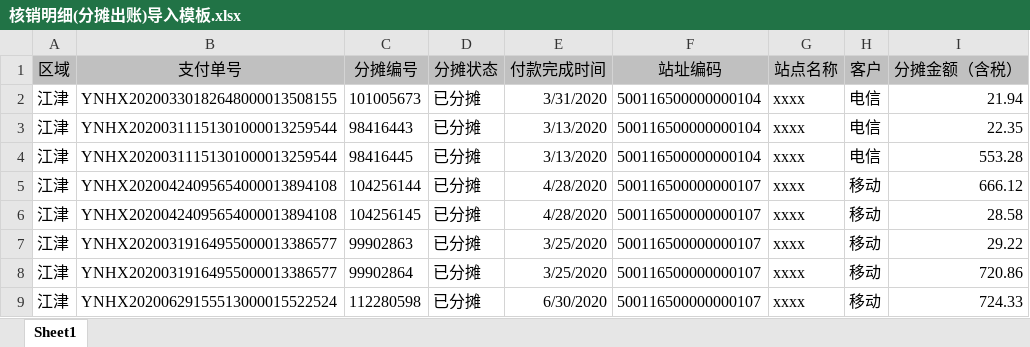
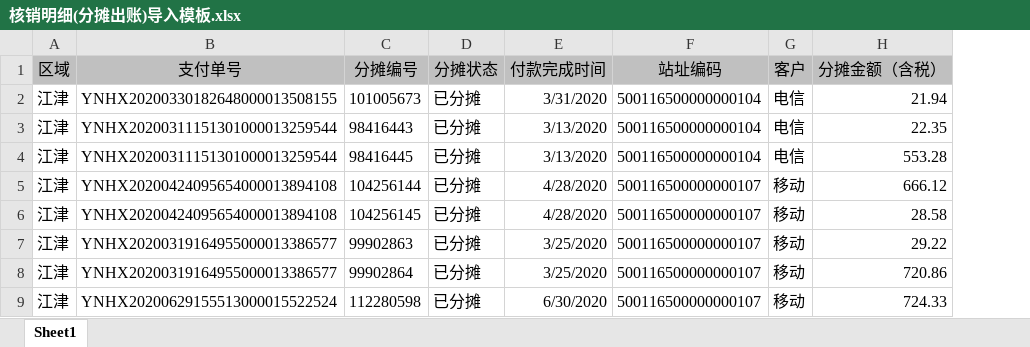
Before and after one commit to deverour/nanan, an Excel workbook: src/main/resources/static/templatefiles/核销明细(分摊出账)导入模板.xlsx, sheet Sheet1, drawn as a sheet; only a part is shown; values as stored, in another font and other column widths than the file's, no borders; the diff names each change by its address in the sheet, - before the commit and + after, or states it on an @@ line.

```diff
--- a/src/main/resources/static/templatefiles/核销明细(分摊出账)导入模板.xlsx (sheet Sheet1)
+++ b/src/main/resources/static/templatefiles/核销明细(分摊出账)导入模板.xlsx (sheet Sheet1)
-column G (站点名称), rows 2-9: all xxxx
```
Also changed, not shown: src/main/resources/static/templatefiles/包干成本导入模板.xlsx, src/main/resources/static/templatefiles/包干收入导入模板.xlsx, 13 other files.
